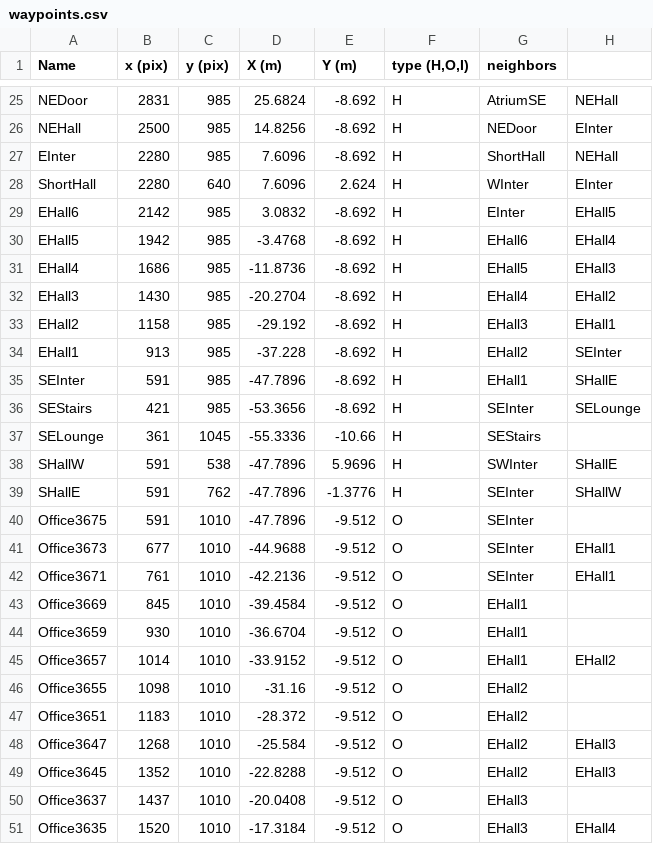
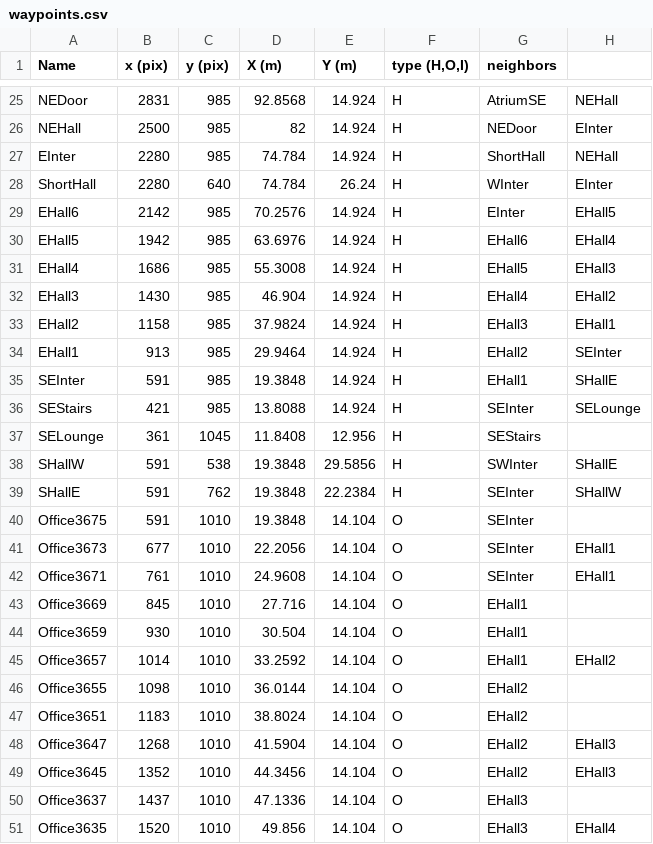
Before and after one commit to corobotics/corobots, a CSV file: corobot_map/map/waypoints.csv, drawn as a sheet; only a part is shown, gaps mark what is left out; the diff covers the shown part only; the diff names each change by its address in the sheet, - before the commit and + after, or states it on an @@ line.

```diff
--- a/corobot_map/map/waypoints.csv
+++ b/corobot_map/map/waypoints.csv
-D25 (X (m)): 25.6824
+D25 (X (m)): 92.8568
-E25:E27 (Y (m)): -8.692
+E25:E27 (Y (m)): 14.924
-D26 (X (m)): 14.8256
+D26 (X (m)): 82
-D27:D28 (X (m)): 7.6096
+D27:D28 (X (m)): 74.784
-E28 (Y (m)): 2.624
+E28 (Y (m)): 26.24
-D29 (X (m)): 3.0832
+D29 (X (m)): 70.2576
-E29:E36 (Y (m)): -8.692
+E29:E36 (Y (m)): 14.924
-D30 (X (m)): -3.4768
+D30 (X (m)): 63.6976
-D31 (X (m)): -11.8736
+D31 (X (m)): 55.3008
-D32 (X (m)): -20.2704
+D32 (X (m)): 46.904
-D33 (X (m)): -29.192
+D33 (X (m)): 37.9824
-D34 (X (m)): -37.228
+D34 (X (m)): 29.9464
-D35 (X (m)): -47.7896
+D35 (X (m)): 19.3848
-D36 (X (m)): -53.3656
+D36 (X (m)): 13.8088
-D37 (X (m)): -55.3336
+D37 (X (m)): 11.8408
-E37 (Y (m)): -10.66
+E37 (Y (m)): 12.956
-D38:D40 (X (m)): -47.7896
+D38:D40 (X (m)): 19.3848
-E38 (Y (m)): 5.9696
+E38 (Y (m)): 29.5856
-E39 (Y (m)): -1.3776
+E39 (Y (m)): 22.2384
-E40:E51 (Y (m)): -9.512
+E40:E51 (Y (m)): 14.104
-D41 (X (m)): -44.9688
+D41 (X (m)): 22.2056
-D42 (X (m)): -42.2136
+D42 (X (m)): 24.9608
-D43 (X (m)): -39.4584
+D43 (X (m)): 27.716
-D44 (X (m)): -36.6704
+D44 (X (m)): 30.504
-D45 (X (m)): -33.9152
+D45 (X (m)): 33.2592
-D46 (X (m)): -31.16
+D46 (X (m)): 36.0144
-D47 (X (m)): -28.372
+D47 (X (m)): 38.8024
-D48 (X (m)): -25.584
+D48 (X (m)): 41.5904
-D49 (X (m)): -22.8288
+D49 (X (m)): 44.3456
-D50 (X (m)): -20.0408
+D50 (X (m)): 47.1336
-D51 (X (m)): -17.3184
+D51 (X (m)): 49.856
```
Also changed, not shown: 142 edited cells elsewhere in this file, 2 other files.
